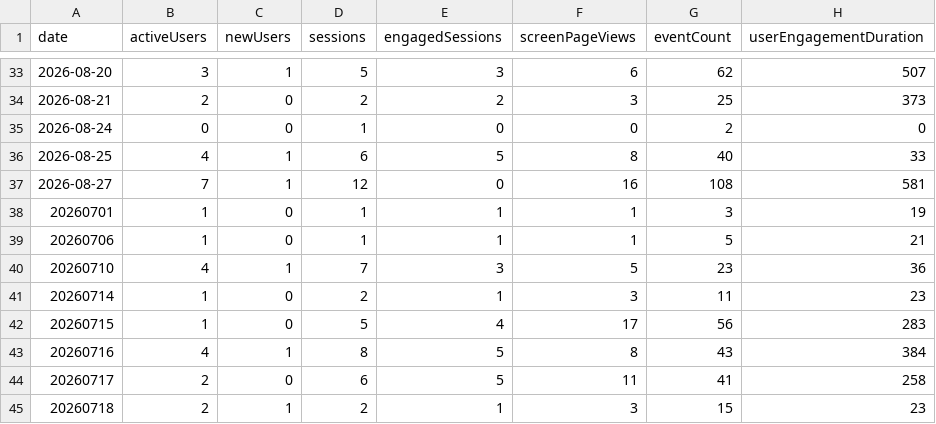
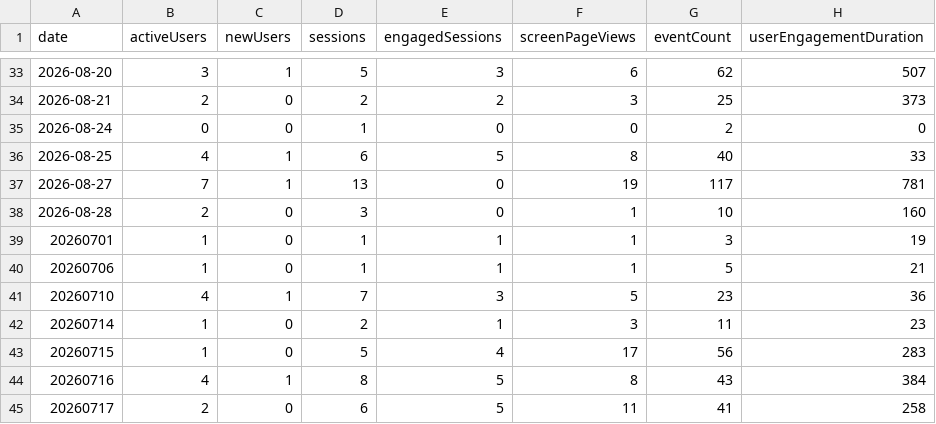
Before and after one commit to CalCOFI/analytics, a CSV file: static/data/daily/db-viz-hex.csv, drawn as a sheet; only a part is shown, gaps mark what is left out; the shorter side is filled out with more unchanged rows.

```diff
--- a/static/data/daily/db-viz-hex.csv
+++ b/static/data/daily/db-viz-hex.csv
@@ -36,3 +36,4 @@ date,activeUsers,newUsers,sessions,engagedSessions,screenPageViews,eventCount,us
 2026-08-25,4,1,6,5,8,40,33
-2026-08-27,7,1,12,0,16,108,581
+2026-08-27,7,1,13,0,19,117,781
+2026-08-28,2,0,3,0,1,10,160
 20260701,1,0,1,1,1,3,19
```
Also changed, not shown: static/data/daily/calcofi4db.csv, static/data/geo/ucla-monitoring-map.csv, 24 other files.
